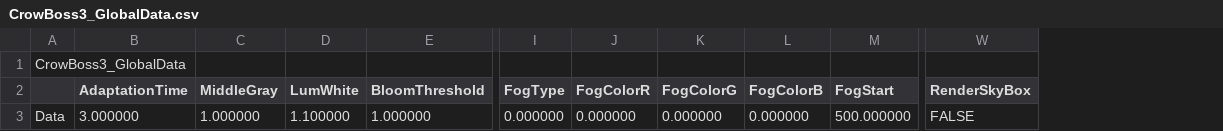
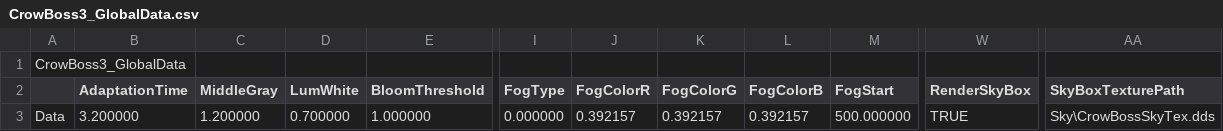
Before and after one commit to KimNamWook316/DX113D_LOL, a CSV file: Editor/Bin/Excel/SceneGlobalData/CrowBoss3_GlobalData.csv, drawn as a sheet; only a part is shown, gaps mark what is left out; the diff names each change by its address in the sheet, - before the commit and + after, or states it on an @@ line.

Commit message:
fix) Crow Scene 3

```diff
--- a/Editor/Bin/Excel/SceneGlobalData/CrowBoss3_GlobalData.csv
+++ b/Editor/Bin/Excel/SceneGlobalData/CrowBoss3_GlobalData.csv
+column AA (SkyBoxTexturePath), row 3: Sky\CrowBossSkyTex.dds
-B3 (AdaptationTime): 3.000000
+B3 (AdaptationTime): 3.200000
-C3 (MiddleGray): 1.000000
+C3 (MiddleGray): 1.200000
-D3 (LumWhite): 1.100000
+D3 (LumWhite): 0.700000
-J3 (FogColorR): 0.000000
+J3 (FogColorR): 0.392157
-K3 (FogColorG): 0.000000
+K3 (FogColorG): 0.392157
-L3 (FogColorB): 0.000000
+L3 (FogColorB): 0.392157
-W3 (RenderSkyBox): FALSE
+W3 (RenderSkyBox): TRUE
```
Also changed, not shown: 5 other files.
